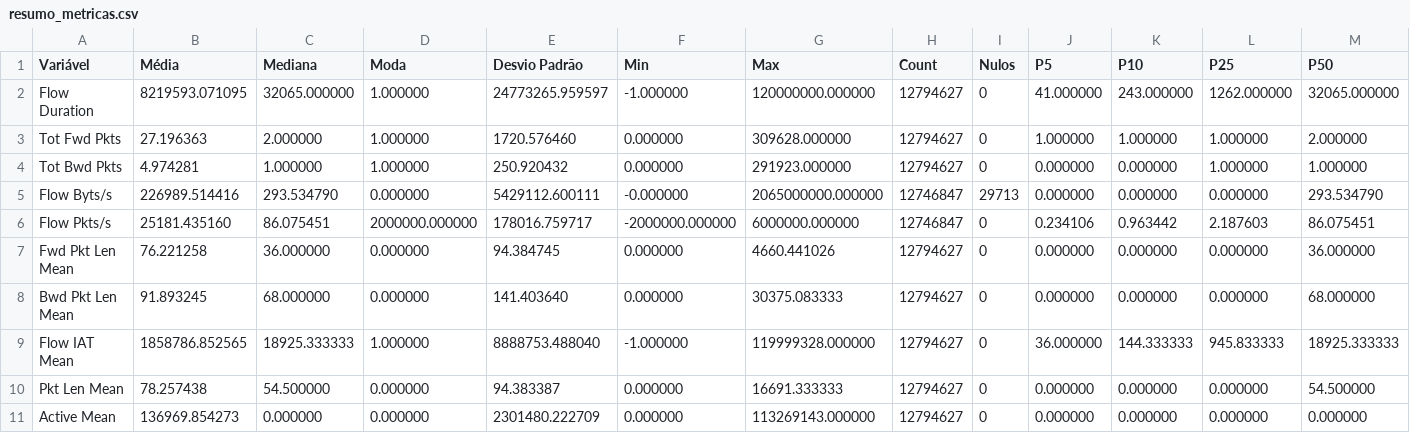
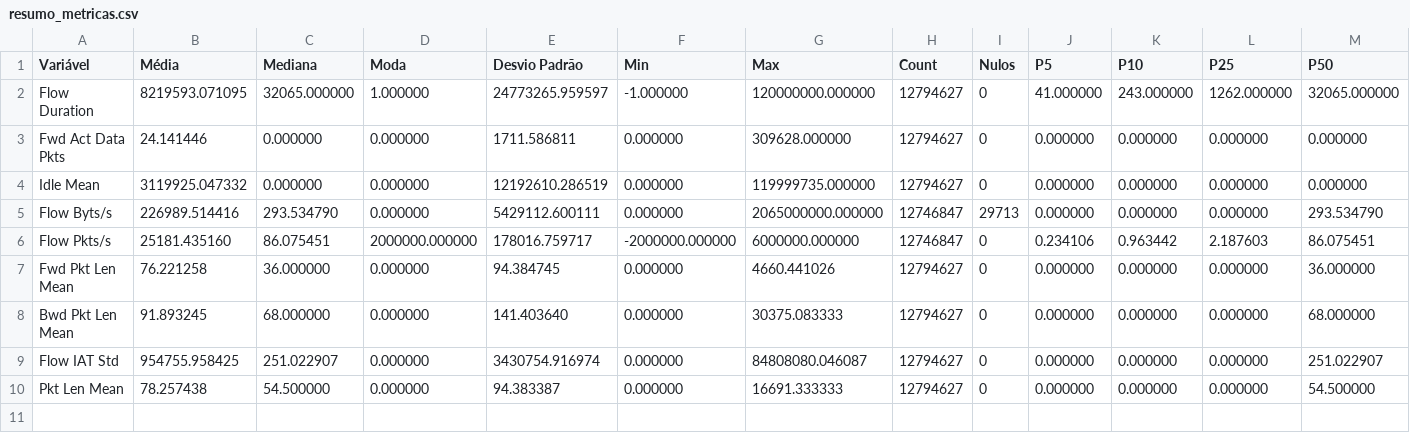
Before and after one commit to joaoson/TDEDDOS-DataAnalytics, a CSV file: analise_univariada_output/resumo_metricas.csv, drawn as a sheet; only a part is shown; removed rows and columns are numbered as before the commit, all else as after; rows hold the shown columns only; the diff names each change by its address in the sheet, - before the commit and + after, or states it on an @@ line.

Commit message:
ajustada análise univariada

```diff
--- a/analise_univariada_output/resumo_metricas.csv
+++ b/analise_univariada_output/resumo_metricas.csv
-row 3: Tot Fwd Pkts | 27.196363 | 2.000000 | 1.000000 | 1720.576460 | 0.000000 | 309628.000000 | 12794627 | 0 | 1.000000 | 1.000000 | 1.000000 | 2.000000
-row 4: Tot Bwd Pkts | 4.974281 | 1.000000 | 1.000000 | 250.920432 | 0.000000 | 291923.000000 | 12794627 | 0 | 0.000000 | 0.000000 | 1.000000 | 1.000000
+row 3: Fwd Act Data Pkts | 24.141446 | 0.000000 | 0.000000 | 1711.586811 | 0.000000 | 309628.000000 | 12794627 | 0 | 0.000000 | 0.000000 | 0.000000 | 0.000000
+row 4: Idle Mean | 3119925.047332 | 0.000000 | 0.000000 | 12192610.286519 | 0.000000 | 119999735.000000 | 12794627 | 0 | 0.000000 | 0.000000 | 0.000000 | 0.000000
-F5 (Min): -0.000000
+F5 (Min): 0.000000
-row 9: Flow IAT Mean | 1858786.852565 | 18925.333333 | 1.000000 | 8888753.488040 | -1.000000 | 119999328.000000 | 12794627 | 0 | 36.000000 | 144.333333 | 945.833333 | 18925.333333
+row 9: Flow IAT Std | 954755.958425 | 251.022907 | 0.000000 | 3430754.916974 | 0.000000 | 84808080.046087 | 12794627 | 0 | 0.000000 | 0.000000 | 0.000000 | 251.022907
-row 11: Active Mean | 136969.854273 | 0.000000 | 0.000000 | 2301480.222709 | 0.000000 | 113269143.000000 | 12794627 | 0 | 0.000000 | 0.000000 | 0.000000 | 0.000000
```
Also changed, not shown: 23 other files.
